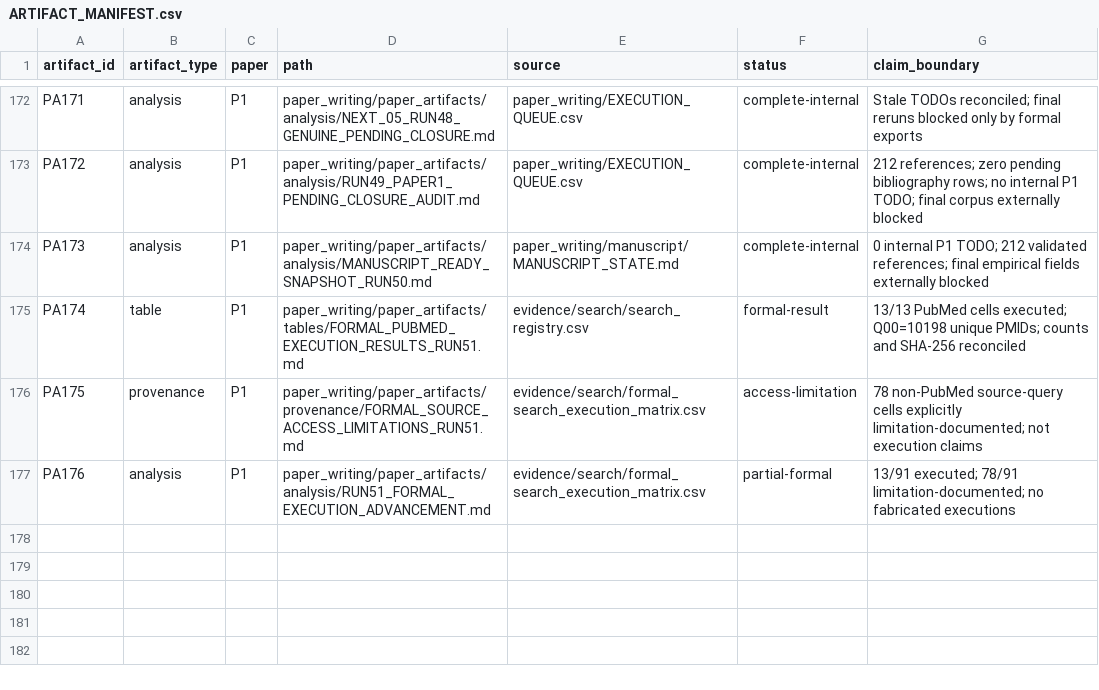
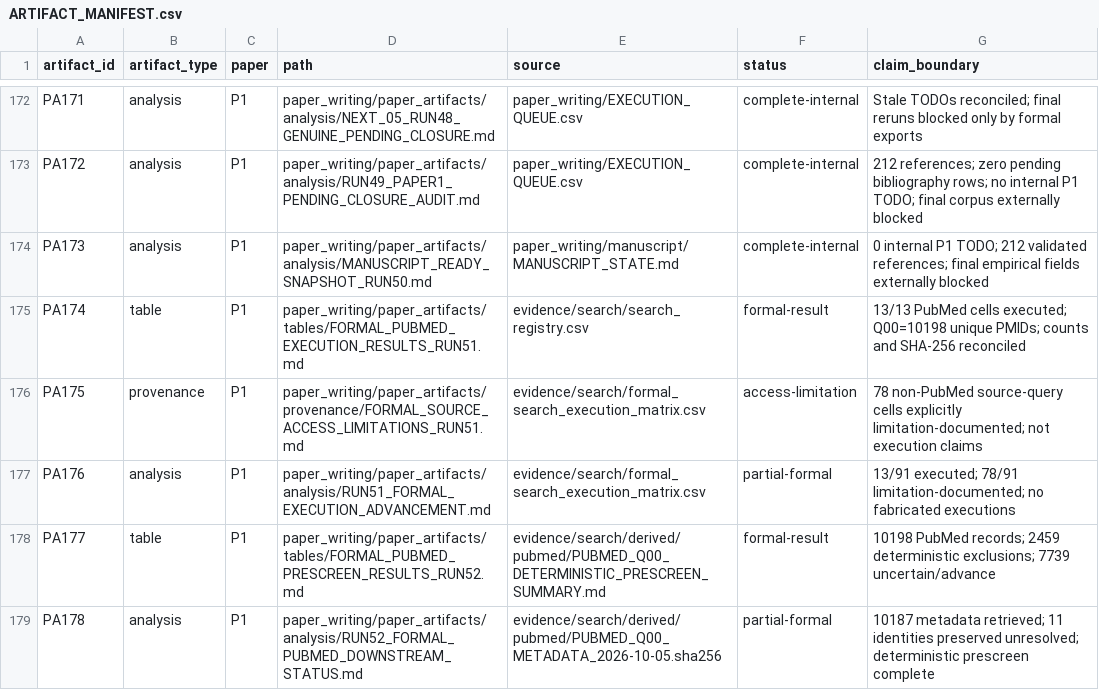
Before and after one commit to Arithmetic-Power-Geometry/Augmented-Reality-Systematic-Review, a CSV file: paper_writing/paper_artifacts/ARTIFACT_MANIFEST.csv, drawn as a sheet; only a part is shown, gaps mark what is left out; the diff names each change by its address in the sheet, - before the commit and + after, or states it on an @@ line.

Commit message:
Register Run 52 formal PubMed downstream artifacts

```diff
--- a/paper_writing/paper_artifacts/ARTIFACT_MANIFEST.csv
+++ b/paper_writing/paper_artifacts/ARTIFACT_MANIFEST.csv
+row 178: PA177 | table | P1 | paper_writing/paper_artifacts/tables/FORMAL_PUBMED_PRESCREEN_RESULTS_RUN52.md | evidence/search/derived/pubmed/PUBMED_Q00_DETERMINISTIC_PRESCREEN_SUMMARY.md | formal-result | 10198 PubMed records; 2459 deterministic exclusions; 7739 uncertain/advance
+row 179: PA178 | analysis | P1 | paper_writing/paper_artifacts/analysis/RUN52_FORMAL_PUBMED_DOWNSTREAM_STATUS.md | evidence/search/derived/pubmed/PUBMED_Q00_METADATA_2026-10-05.sha256 | partial-formal | 10187 metadata retrieved; 11 identities preserved unresolved; deterministic prescreen complete
```
